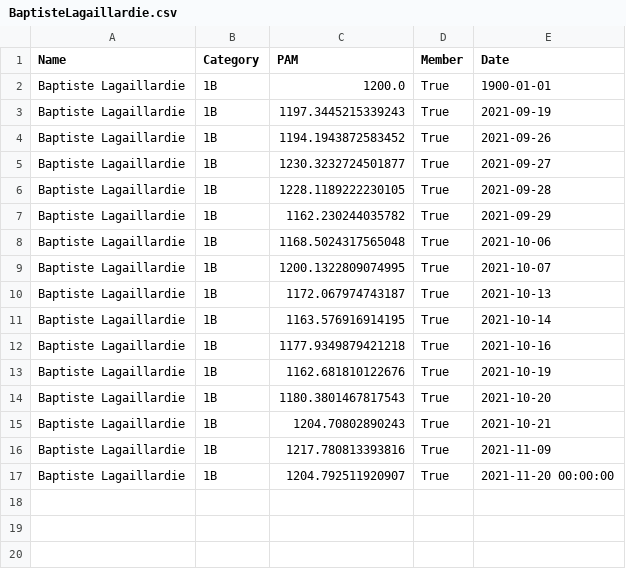
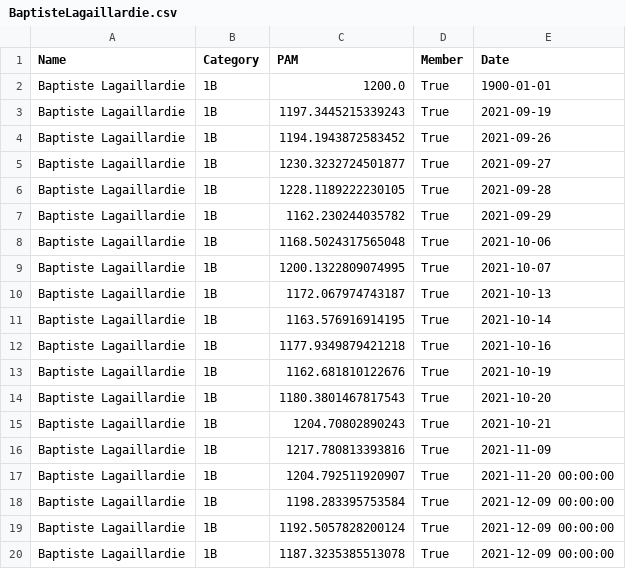
Before and after one commit to respatte/PartidaAntolatzekoMaila, a CSV file: pilotari_historio/BaptisteLagaillardie.csv, drawn as a sheet; the diff names each change by its address in the sheet, - before the commit and + after, or states it on an @@ line.

```diff
--- a/pilotari_historio/BaptisteLagaillardie.csv
+++ b/pilotari_historio/BaptisteLagaillardie.csv
+row 18: Baptiste Lagaillardie | 1B | 1198.283395753584 | True | 2021-12-09 00:00:00
+row 19: Baptiste Lagaillardie | 1B | 1192.5057828200124 | True | 2021-12-09 00:00:00
+row 20: Baptiste Lagaillardie | 1B | 1187.3235385513078 | True | 2021-12-09 00:00:00
```
Also changed, not shown: partidak.csv, pilotari_historio/ClémentBonnichon.csv, 17 other files.
